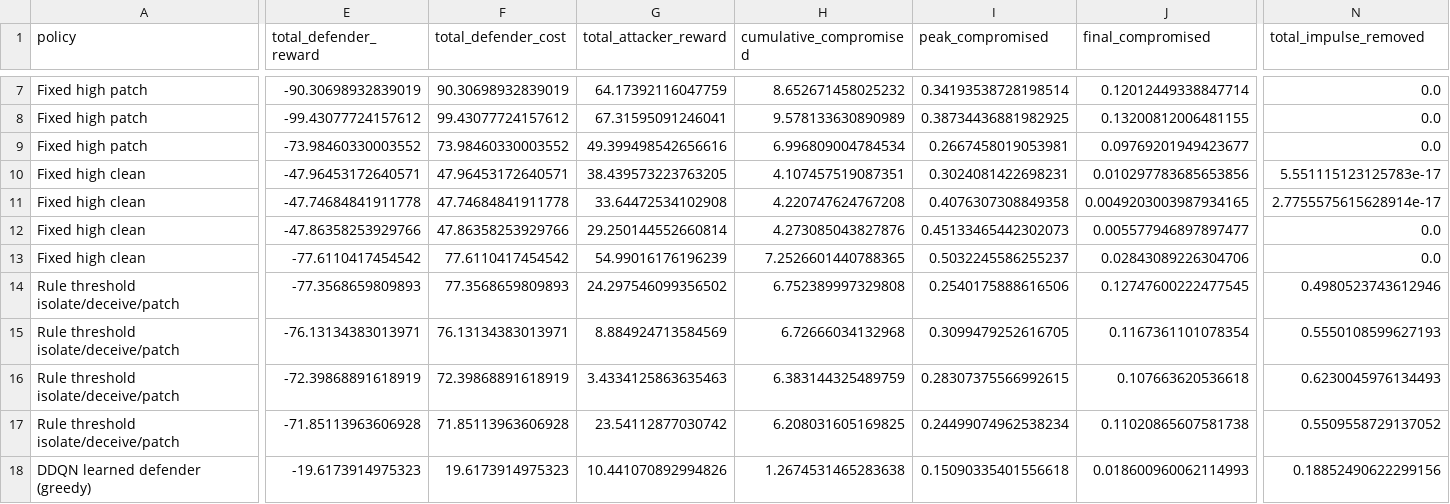
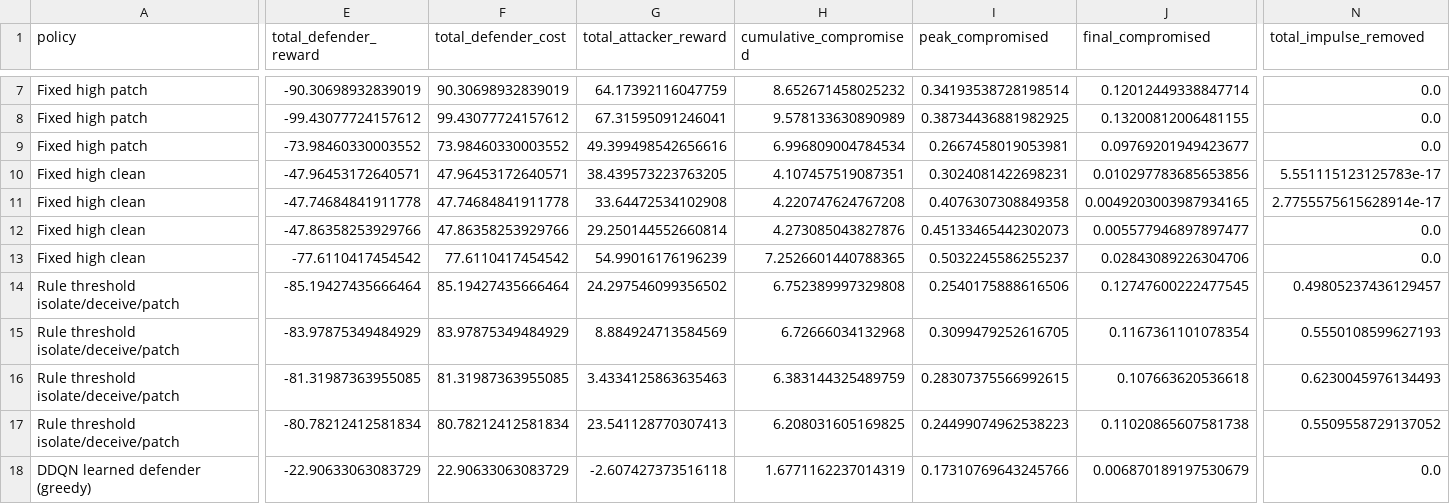
Before and after one commit to LYang910920/note1-cyber-control-games, a CSV file: experiments/game_response_metrics.csv, drawn as a sheet; only a part is shown, gaps mark what is left out; the diff covers the shown part only; the diff names each change by its address in the sheet, - before the commit and + after, or states it on an @@ line.

```diff
--- a/experiments/game_response_metrics.csv
+++ b/experiments/game_response_metrics.csv
-E14 (total_defender_reward): -77.3568659809893
+E14 (total_defender_reward): -85.19427435666464
-F14 (total_defender_cost): 77.3568659809893
+F14 (total_defender_cost): 85.19427435666464
-N14 (total_impulse_removed): 0.4980523743612946
+N14 (total_impulse_removed): 0.49805237436129457
-E15 (total_defender_reward): -76.13134383013971
+E15 (total_defender_reward): -83.97875349484929
-F15 (total_defender_cost): 76.13134383013971
+F15 (total_defender_cost): 83.97875349484929
-E16 (total_defender_reward): -72.39868891618919
+E16 (total_defender_reward): -81.31987363955085
-F16 (total_defender_cost): 72.39868891618919
+F16 (total_defender_cost): 81.31987363955085
-E17 (total_defender_reward): -71.85113963606928
+E17 (total_defender_reward): -80.78212412581834
-F17 (total_defender_cost): 71.85113963606928
+F17 (total_defender_cost): 80.78212412581834
-G17 (total_attacker_reward): 23.54112877030742
+G17 (total_attacker_reward): 23.541128770307413
-I17 (peak_compromised): 0.24499074962538234
+I17 (peak_compromised): 0.24499074962538223
-E18 (total_defender_reward): -19.6173914975323
+E18 (total_defender_reward): -22.90633063083729
-F18 (total_defender_cost): 19.6173914975323
+F18 (total_defender_cost): 22.90633063083729
-G18 (total_attacker_reward): 10.441070892994826
+G18 (total_attacker_reward): -2.607427373516118
-H18 (cumulative_compromised): 1.2674531465283638
+H18 (cumulative_compromised): 1.6771162237014319
-I18 (peak_compromised): 0.15090335401556618
+I18 (peak_compromised): 0.17310769643245766
-J18 (final_compromised): 0.018600960062114993
+J18 (final_compromised): 0.006870189197530679
-N18 (total_impulse_removed): 0.18852490622299156
+N18 (total_impulse_removed): 0.0
```
Also changed, not shown: 37 edited cells elsewhere in this file, experiments/ddqn_training_history.csv, experiments/madrl_training_history.csv, 14 other files.
